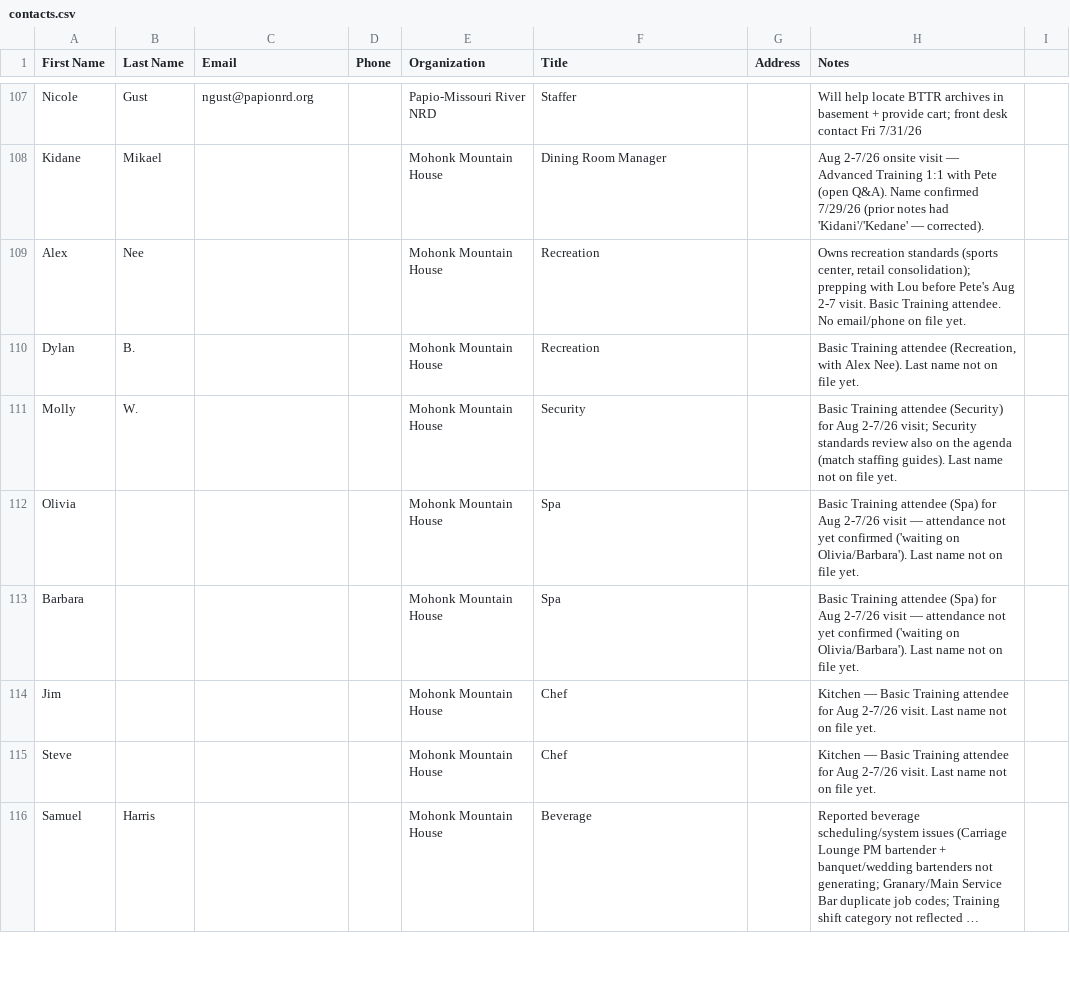
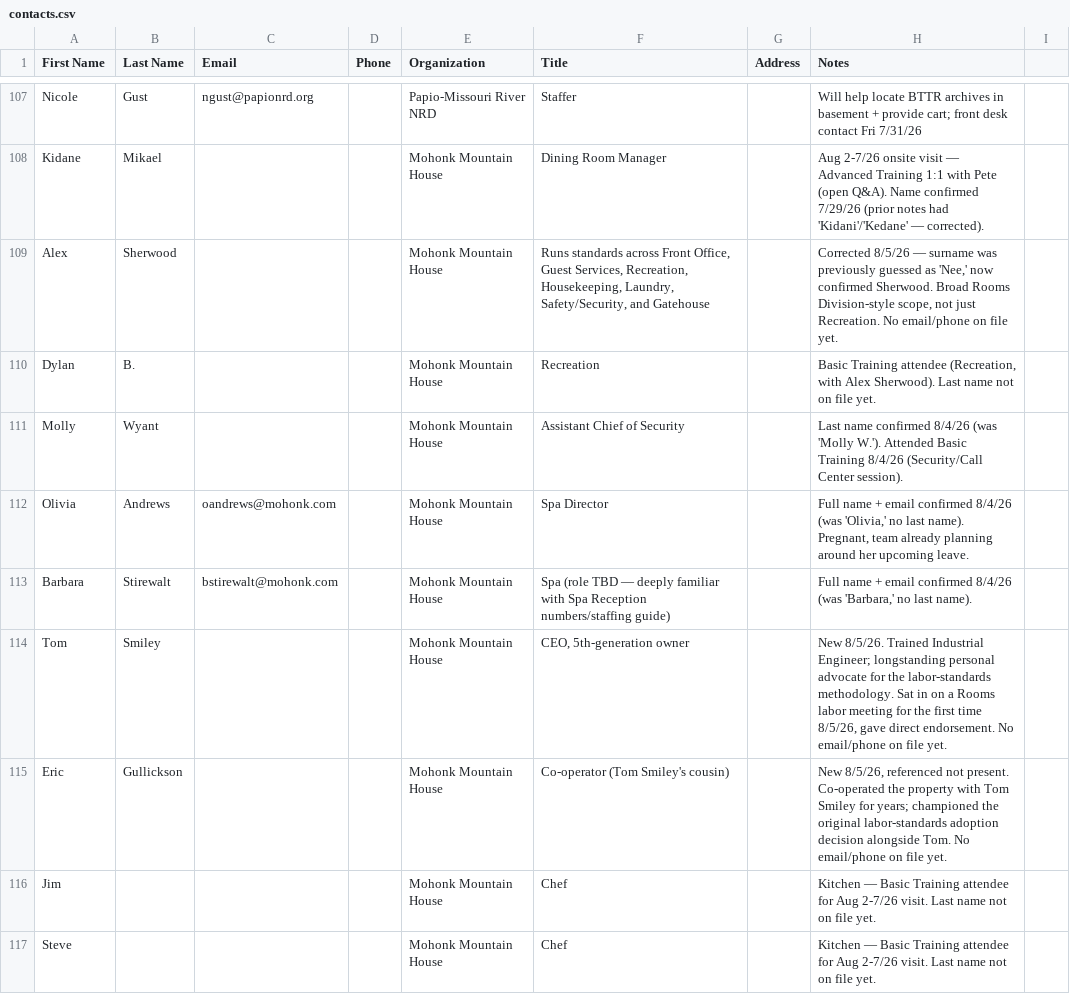
Before and after one commit to GPOP-coder/Group-2, a CSV file: contacts/contacts.csv, drawn as a sheet; only a part is shown, gaps mark what is left out; the shorter side is filled out with more unchanged rows; long unchanged cells end in ….

Commit message:
Log Mohonk CEO Tom Smiley's first labor meeting sit-in and endorsement
Tom Smiley (CEO, 5th-generation owner, trained Industrial Engineer)
sat in on a Rooms labor meeting for the first time and gave a direct,
personal endorsement of the labor-standards methodology, plus told
the origin story of Mohonk's adoption (his and cousin Eric
Gullickson's explicit no-layoffs commitment against internal HR
pushback). Explains why Lou and Bron stay committed despite ongoing
technical frustration - it's an ownership-level, multi-year
commitment. Also surfaced a real timeline-compression problem
(schedules aren't ready in time for the Wednesday review meeting)
and a new "Housekeeping Projects" job code idea for explainable
excess hours during slow periods.

Fixes stale contacts.csv rows (Alex Nee -> Sherwood, Molly W. ->
Wyant, Olivia/Barbara missing surnames) and a bug from an earlier
find-replace-all that had corrupted the Alex Sherwood contact note
in kb.md.

```diff
--- a/contacts/contacts.csv
+++ b/contacts/contacts.csv
@@ -108,7 +108,9 @@ Nicole,Gust,ngust@papionrd.org,,Papio-Missouri River NRD,Staffer,,"Will help loc
 Kidane,Mikael,,,Mohonk Mountain House,Dining Room Manager,,"Aug 2-7/26 onsite visit — Advanced Training 1:1 with Pete (open Q&A). Name confirmed 7/29/26 (prior notes had 'Kidani'/'Kedane' — corrected)."
-Alex,Nee,,,Mohonk Mountain House,Recreation,,"Owns recreation standards (sports center, retail consolidation); prepping with Lou before Pete's Aug 2-7 visit. Basic Training attendee. No email/phone on file yet."
-Dylan,B.,,,Mohonk Mountain House,Recreation,,"Basic Training attendee (Recreation, with Alex Nee). Last name not on file yet."
-Molly,W.,,,Mohonk Mountain House,Security,,"Basic Training attendee (Security) for Aug 2-7/26 visit; Security standards review also on the agenda (match staffing guides). Last name not on file yet."
-Olivia,,,,Mohonk Mountain House,Spa,,"Basic Training attendee (Spa) for Aug 2-7/26 visit — attendance not yet confirmed ('waiting on Olivia/Barbara'). Last name not on file yet."
-Barbara,,,,Mohonk Mountain House,Spa,,"Basic Training attendee (Spa) for Aug 2-7/26 visit — attendance not yet confirmed ('waiting on Olivia/Barbara'). Last name not on file yet."
+Alex,Sherwood,,,Mohonk Mountain House,"Runs standards across Front Office, Guest Services, Recreation, Housekeeping, Laundry, Safety/Security, and Gatehouse",,"Corrected 8/5/26 — surname was previously guessed as 'Nee,' now confirmed Sherwood. Broad Rooms Division-style scope, not just Recreation. No email/phone on file yet."
+Dylan,B.,,,Mohonk Mountain House,Recreation,,"Basic Training attendee (Recreation, with Alex Sherwood). Last name not on file yet."
+Molly,Wyant,,,Mohonk Mountain House,Assistant Chief of Security,,"Last name confirmed 8/4/26 (was 'Molly W.'). Attended Basic Training 8/4/26 (Security/Call Center session)."
+Olivia,Andrews,oandrews@mohonk.com,,Mohonk Mountain House,Spa Director,,"Full name + email confirmed 8/4/26 (was 'Olivia,' no last name). Pregnant, team already planning around her upcoming leave."
+Barbara,Stirewalt,bstirewalt@mohonk.com,,Mohonk Mountain House,"Spa (role TBD — deeply familiar with Spa Reception numbers/staffing guide)",,"Full name + email confirmed 8/4/26 (was 'Barbara,' no last name)."
+Tom,Smiley,,,Mohonk Mountain House,"CEO, 5th-generation owner",,"New 8/5/26. Trained Industrial Engineer; longstanding personal advocate for the labor-standards methodology. Sat in on a Rooms labor meeting for the first time 8/5/26, gave direct endorsement. No email/phone on file yet."
+Eric,Gullickson,,,Mohonk Mountain House,Co-operator (Tom Smiley's cousin),,"New 8/5/26, referenced not present. Co-operated the property with Tom Smiley for years; championed the original labor-standards adoption decision alongside Tom. No email/phone on file yet."
 Jim,,,,Mohonk Mountain House,Chef,,"Kitchen — Basic Training attendee for Aug 2-7/26 visit. Last name not on file yet."
```
Also changed, not shown: 2 other files.
